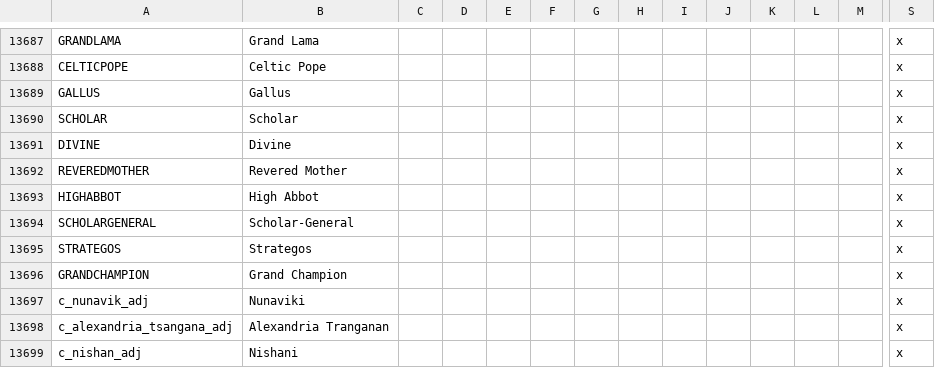
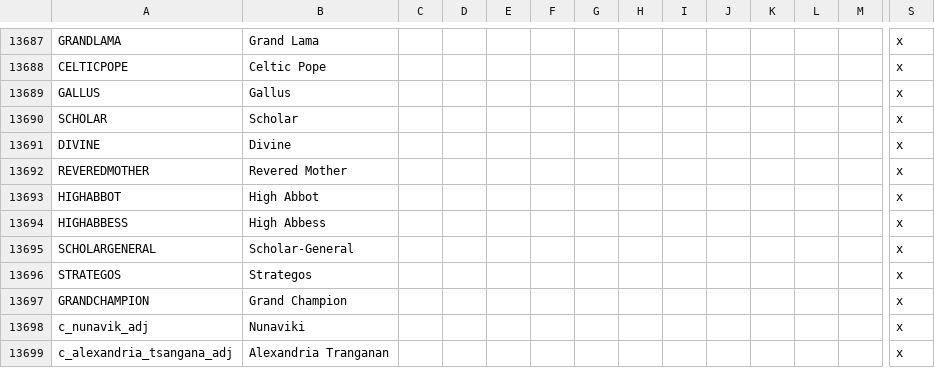
Before and after one commit to Numahr/lux-invicta-repository, a CSV file: localisation/1_titles.csv, drawn as a sheet; only a part is shown, gaps mark what is left out; the shorter side is filled out with more unchanged rows; rows hold the shown columns only; the diff names each change by its address in the sheet, - before the commit and + after, or states it on an @@ line.

```diff
--- a/localisation/1_titles.csv
+++ b/localisation/1_titles.csv
+row 13694: HIGHABBESS | High Abbess |  |  |  |  |  |  |  |  |  |  |  | x
```
Also changed, not shown: localisation/1_religion.csv, 13 other files.
